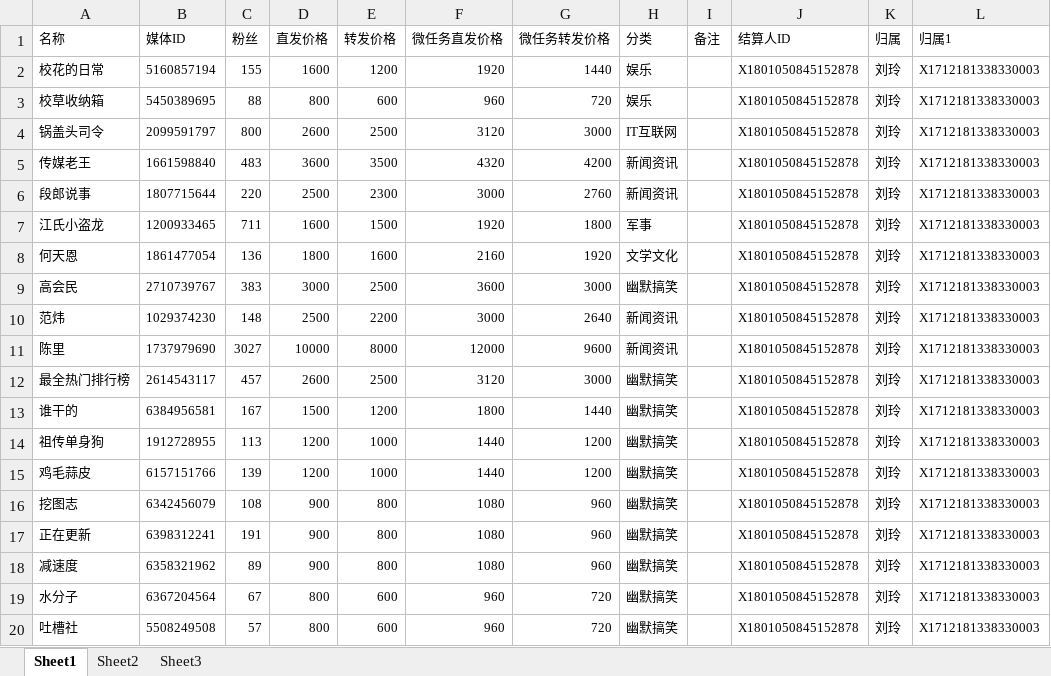
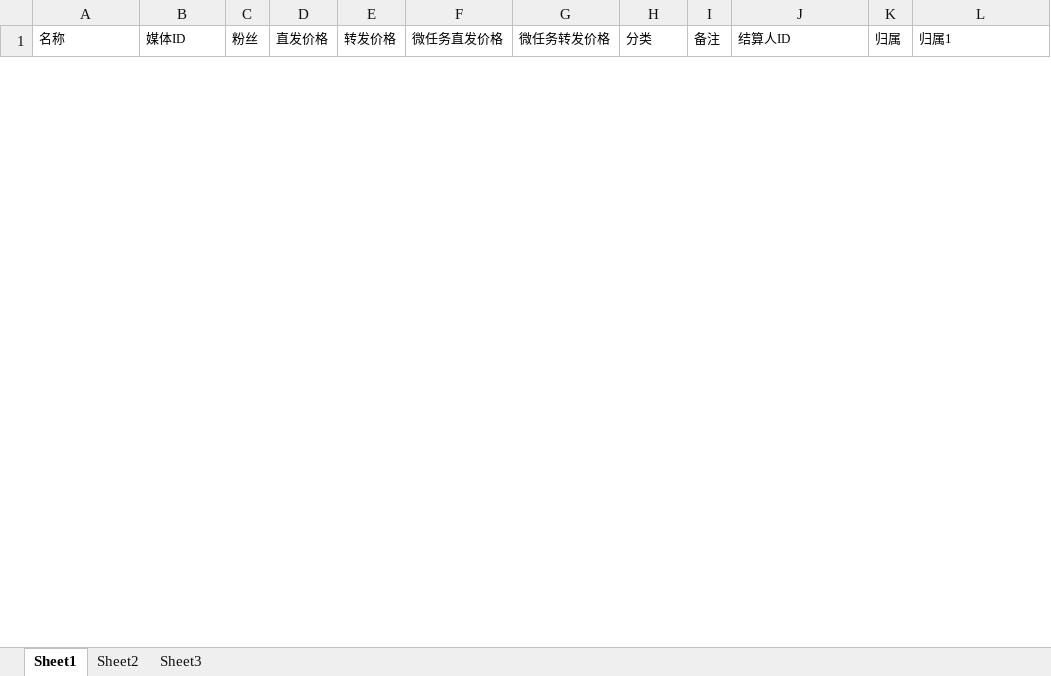
Before and after one commit to radtek/AdaSystem, an Excel workbook: Ada.Web/upload/weibo.xlsx, sheet Sheet1, drawn as a sheet; only a part is shown; values as stored, in another font and other column widths than the file's, no borders; removed rows and columns are numbered as before the commit, all else as after; the diff covers the shown part only; the diff names each change by its address in the sheet, - before the commit and + after, or states it on an @@ line.

```diff
--- a/Ada.Web/upload/weibo.xlsx (sheet Sheet1)
+++ b/Ada.Web/upload/weibo.xlsx (sheet Sheet1)
-row 2: 校花的日常 | 5160857194 | 155 | 1600 | 1200 | 1920 | 1440 | 娱乐 |  | X1801050845152878 | 刘玲 | X1712181338330003
-row 3: 校草收纳箱 | 5450389695 | 88 | 800 | 600 | 960 | 720 | 娱乐 |  | X1801050845152878 | 刘玲 | X1712181338330003
-row 4: 锅盖头司令 | 2099591797 | 800 | 2600 | 2500 | 3120 | 3000 | IT互联网 |  | X1801050845152878 | 刘玲 | X1712181338330003
-row 5: 传媒老王 | 1661598840 | 483 | 3600 | 3500 | 4320 | 4200 | 新闻资讯 |  | X1801050845152878 | 刘玲 | X1712181338330003
-row 6: 段郎说事 | 1807715644 | 220 | 2500 | 2300 | 3000 | 2760 | 新闻资讯 |  | X1801050845152878 | 刘玲 | X1712181338330003
-row 7: 江氏小盗龙 | 1200933465 | 711 | 1600 | 1500 | 1920 | 1800 | 军事 |  | X1801050845152878 | 刘玲 | X1712181338330003
-row 8: 何天恩 | 1861477054 | 136 | 1800 | 1600 | 2160 | 1920 | 文学文化 |  | X1801050845152878 | 刘玲 | X1712181338330003
-row 9: 高会民 | 2710739767 | 383 | 3000 | 2500 | 3600 | 3000 | 幽默搞笑 |  | X1801050845152878 | 刘玲 | X1712181338330003
-row 10: 范炜 | 1029374230 | 148 | 2500 | 2200 | 3000 | 2640 | 新闻资讯 |  | X1801050845152878 | 刘玲 | X1712181338330003
-row 11: 陈里 | 1737979690 | 3027 | 10000 | 8000 | 12000 | 9600 | 新闻资讯 |  | X1801050845152878 | 刘玲 | X1712181338330003
-row 12: 最全热门排行榜 | 2614543117 | 457 | 2600 | 2500 | 3120 | 3000 | 幽默搞笑 |  | X1801050845152878 | 刘玲 | X1712181338330003
-row 13: 谁干的 | 6384956581 | 167 | 1500 | 1200 | 1800 | 1440 | 幽默搞笑 |  | X1801050845152878 | 刘玲 | X1712181338330003
-row 14: 祖传单身狗 | 1912728955 | 113 | 1200 | 1000 | 1440 | 1200 | 幽默搞笑 |  | X1801050845152878 | 刘玲 | X1712181338330003
-row 15: 鸡毛蒜皮 | 6157151766 | 139 | 1200 | 1000 | 1440 | 1200 | 幽默搞笑 |  | X1801050845152878 | 刘玲 | X1712181338330003
-row 16: 挖图志 | 6342456079 | 108 | 900 | 800 | 1080 | 960 | 幽默搞笑 |  | X1801050845152878 | 刘玲 | X1712181338330003
-row 17: 正在更新 | 6398312241 | 191 | 900 | 800 | 1080 | 960 | 幽默搞笑 |  | X1801050845152878 | 刘玲 | X1712181338330003
-row 18: 减速度 | 6358321962 | 89 | 900 | 800 | 1080 | 960 | 幽默搞笑 |  | X1801050845152878 | 刘玲 | X1712181338330003
-row 19: 水分子 | 6367204564 | 67 | 800 | 600 | 960 | 720 | 幽默搞笑 |  | X1801050845152878 | 刘玲 | X1712181338330003
-row 20: 吐槽社 | 5508249508 | 57 | 800 | 600 | 960 | 720 | 幽默搞笑 |  | X1801050845152878 | 刘玲 | X1712181338330003
```
Also changed, not shown: 43 added rows and 20 removed rows elsewhere in this sheet, Ada.Web/upload/douyin.xlsx, 11 other files.
